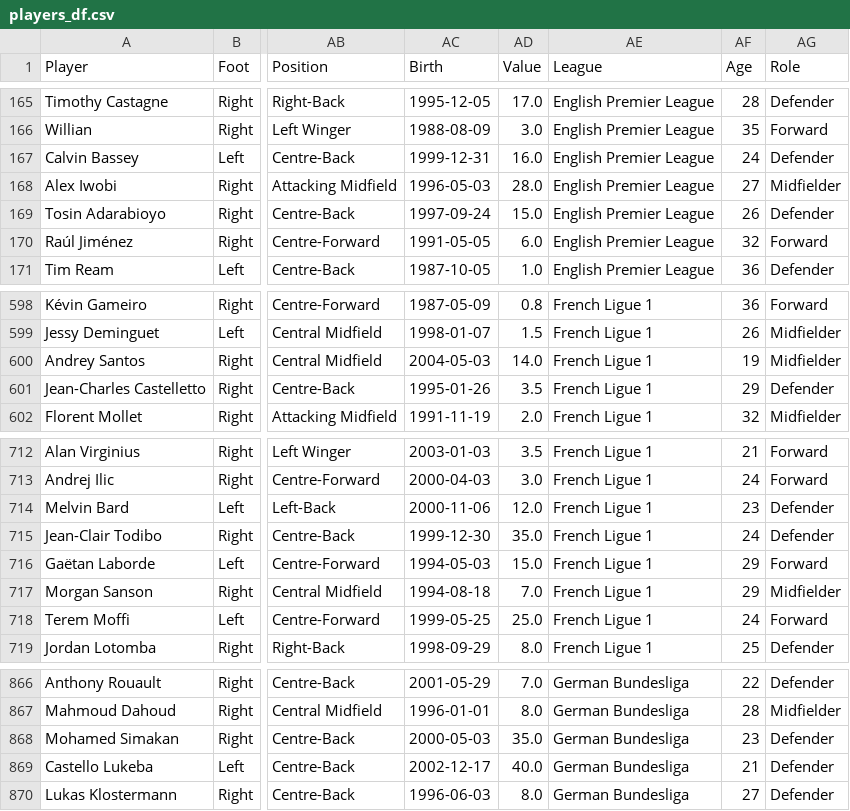
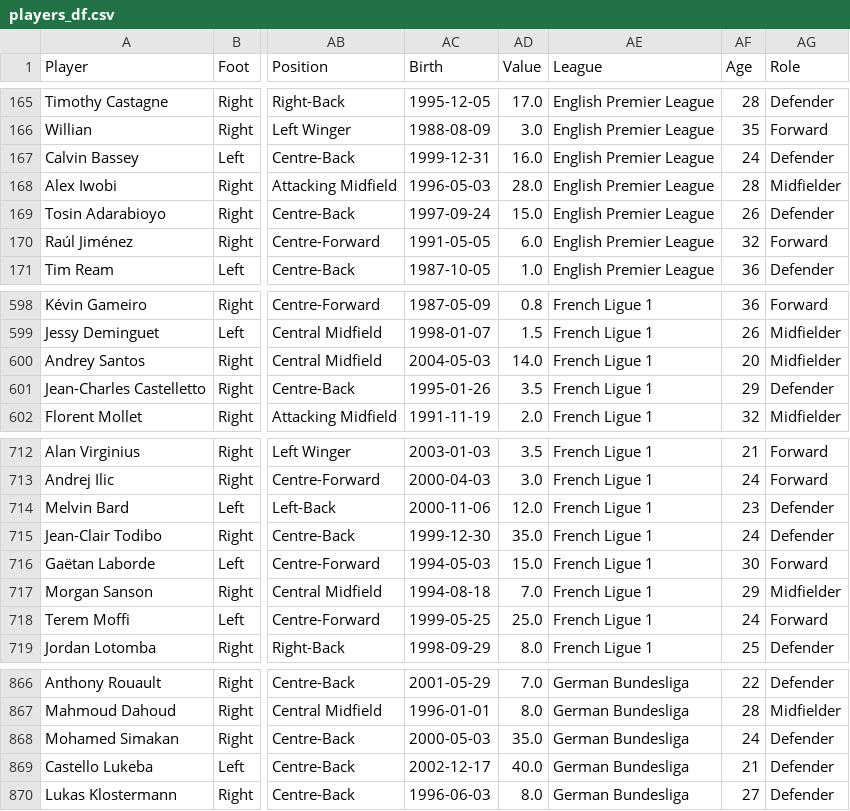
Before and after one commit to federicopaschetta/FootballPlayersAnalysis, a CSV file: players_df.csv, drawn as a sheet; only a part is shown, gaps mark what is left out; the diff names each change by its address in the sheet, - before the commit and + after, or states it on an @@ line.

```diff
--- a/players_df.csv
+++ b/players_df.csv
-AF168 (Age): 27
+AF168 (Age): 28
-AF600 (Age): 19
+AF600 (Age): 20
-AF716 (Age): 29
+AF716 (Age): 30
-AF868 (Age): 23
+AF868 (Age): 24
```
Also changed, not shown: English Premier League/fbr_data.csv, Italian Serie A/fbr_data.csv, 8 other files.
